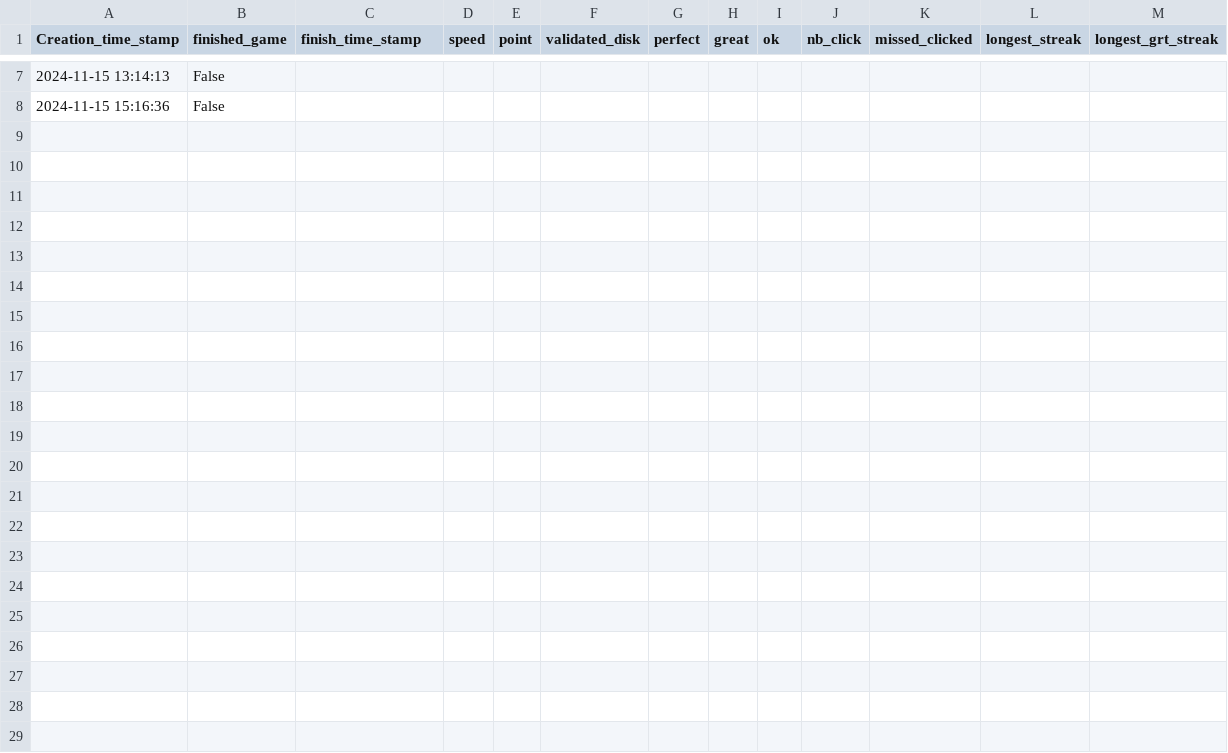
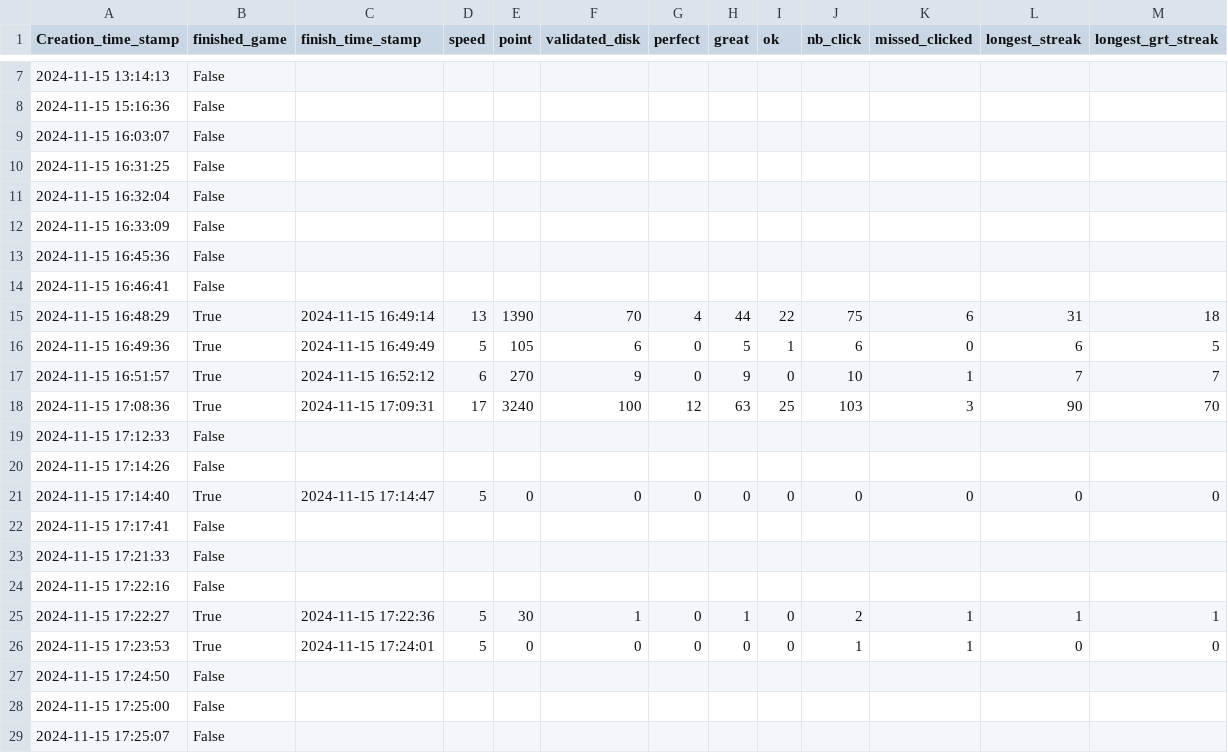
Before and after one commit to Tipo18/Sync-er_rhythmeGame, a CSV file: data/tim.csv, drawn as a sheet; only a part is shown, gaps mark what is left out.

```diff
--- a/data/tim.csv
+++ b/data/tim.csv
@@ -8 +8,22 @@ Creation_time_stamp,finished_game,finish_time_stamp,speed,point,validated_disk,p
 2024-11-15 15:16:36,False,,,,,,,,,,,
+2024-11-15 16:03:07,False,,,,,,,,,,,
+2024-11-15 16:31:25,False,,,,,,,,,,,
+2024-11-15 16:32:04,False,,,,,,,,,,,
+2024-11-15 16:33:09,False,,,,,,,,,,,
+2024-11-15 16:45:36,False,,,,,,,,,,,
+2024-11-15 16:46:41,False,,,,,,,,,,,
+2024-11-15 16:48:29,True,2024-11-15 16:49:14,13,1390,70,4,44,22,75,6,31,18
+2024-11-15 16:49:36,True,2024-11-15 16:49:49,5,105,6,0,5,1,6,0,6,5
+2024-11-15 16:51:57,True,2024-11-15 16:52:12,6,270,9,0,9,0,10,1,7,7
+2024-11-15 17:08:36,True,2024-11-15 17:09:31,17,3240,100,12,63,25,103,3,90,70
+2024-11-15 17:12:33,False,,,,,,,,,,,
+2024-11-15 17:14:26,False,,,,,,,,,,,
+2024-11-15 17:14:40,True,2024-11-15 17:14:47,5,0,0,0,0,0,0,0,0,0
+2024-11-15 17:17:41,False,,,,,,,,,,,
+2024-11-15 17:21:33,False,,,,,,,,,,,
+2024-11-15 17:22:16,False,,,,,,,,,,,
+2024-11-15 17:22:27,True,2024-11-15 17:22:36,5,30,1,0,1,0,2,1,1,1
+2024-11-15 17:23:53,True,2024-11-15 17:24:01,5,0,0,0,0,0,1,1,0,0
+2024-11-15 17:24:50,False,,,,,,,,,,,
+2024-11-15 17:25:00,False,,,,,,,,,,,
+2024-11-15 17:25:07,False,,,,,,,,,,,
```
Also changed, not shown: data/thomas.csv, 22 other files.
